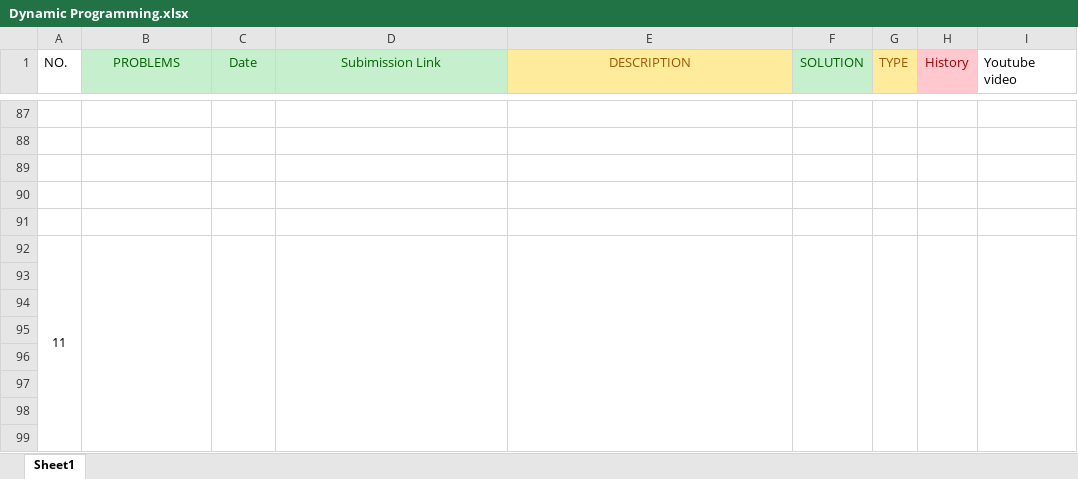
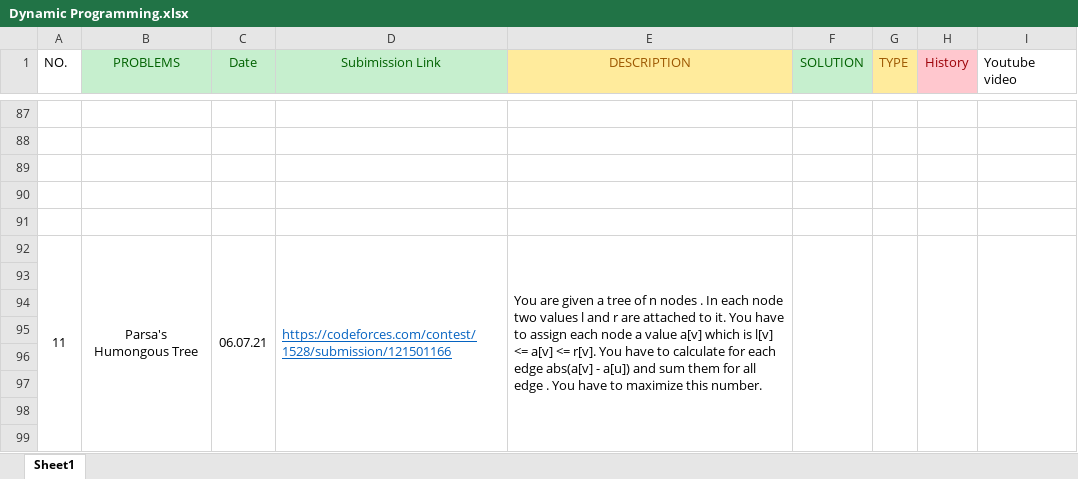
Before and after one commit to ChyYasir/Competitive_Programming_Codes, an Excel workbook: Problems/Dynamic Programming.xlsx, sheet Sheet1, drawn as a sheet; only a part is shown, gaps mark what is left out; values as stored, in another font and other column widths than the file's, no borders; charts and pictures not drawn; removed rows and columns are numbered as before the commit, all else as after; the diff names each change by its address in the sheet, - before the commit and + after, or states it on an @@ line.

Commit message:
problems added

```diff
--- a/Problems/Dynamic Programming.xlsx (sheet Sheet1)
+++ b/Problems/Dynamic Programming.xlsx (sheet Sheet1)
-row 92: 11
+row 92: 11 | Parsa's Humongous Tree | 06.07.21 | https://codeforces.com/contest/1528/submission/121501166 | You are given a tree of n nodes . In each node two values l and r are attached to it. You have to assign each node a value a[v] which is l[v] <= a[v] <= r[v]. You have to calculate for each edge abs(a[v] - a[u]) and sum them for all edge . You have to maximize this number.
```
